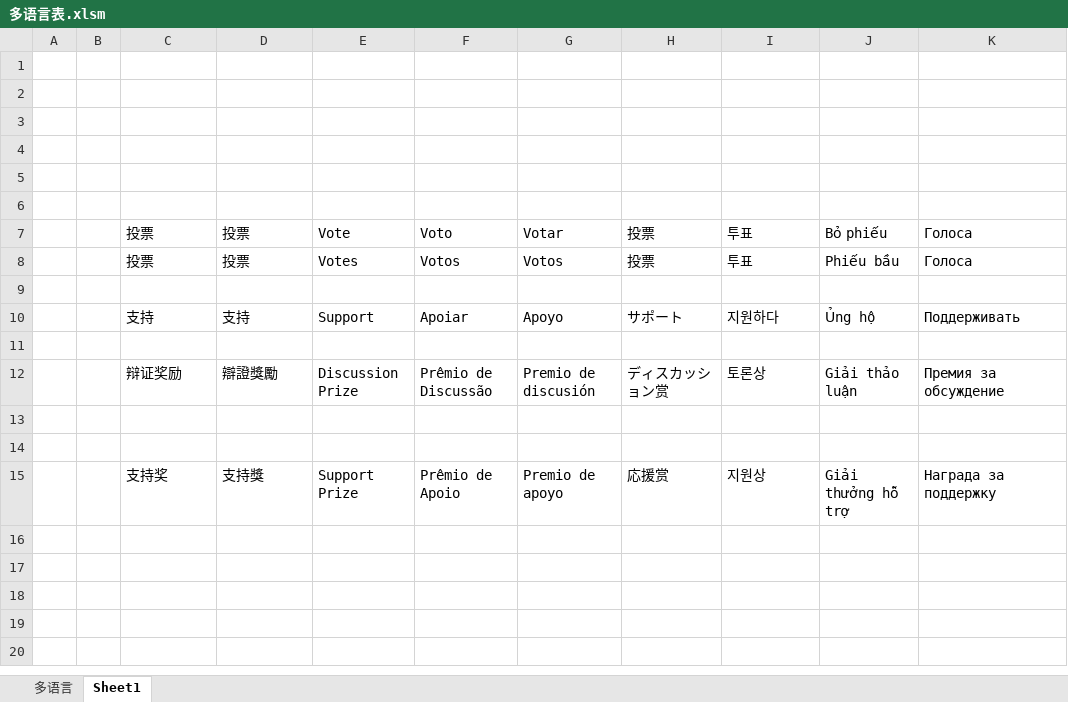
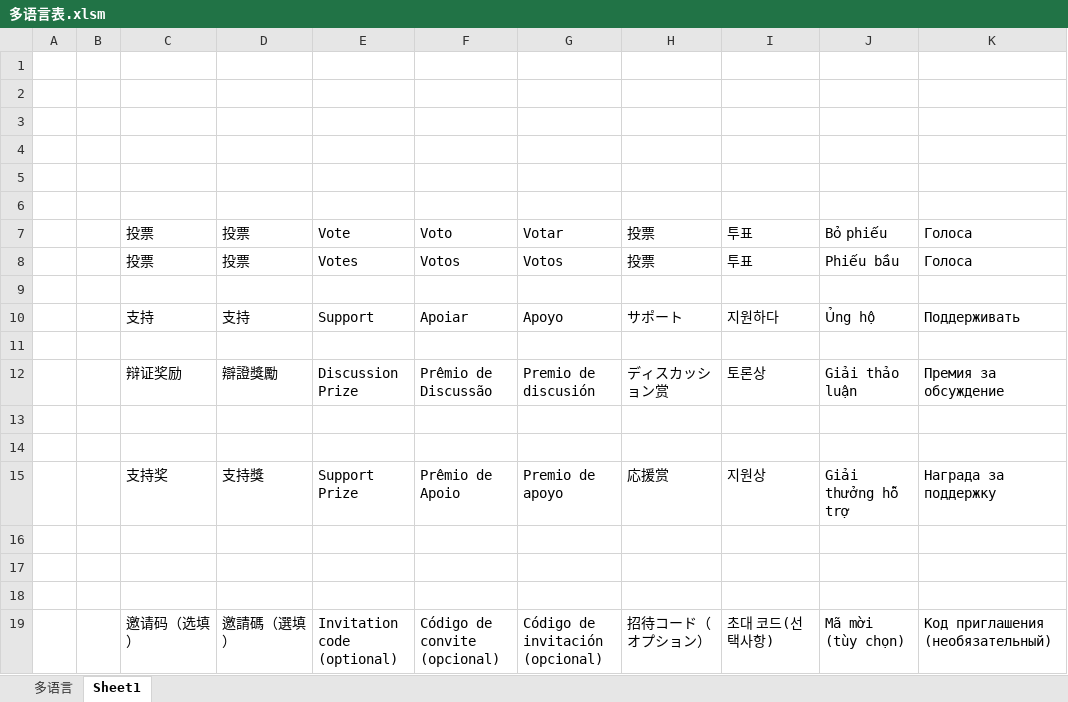
Before and after one commit to liujianyu57/socrates-lang, an Excel workbook: 多语言表.xlsm, sheet Sheet1, drawn as a sheet; values as stored, in another font and other column widths than the file's, no borders; conditional formats not drawn; the diff names each change by its address in the sheet, - before the commit and + after, or states it on an @@ line.

```diff
--- a/多语言表.xlsm (sheet Sheet1)
+++ b/多语言表.xlsm (sheet Sheet1)
+row 16: (empty)
+row 17: (empty)
+row 18: (empty)
+row 19:  |  | 邀请码（选填） | 邀請碼（選填） | Invitation code (optional) | Código de convite (opcional) | Código de invitación (opcional) | 招待コード（オプション） | 초대 코드(선택사항) | Mã mời (tùy chọn) | Код приглашения (необязательный)
```
Also changed, not shown: sheet 多语言, 6 other files.
